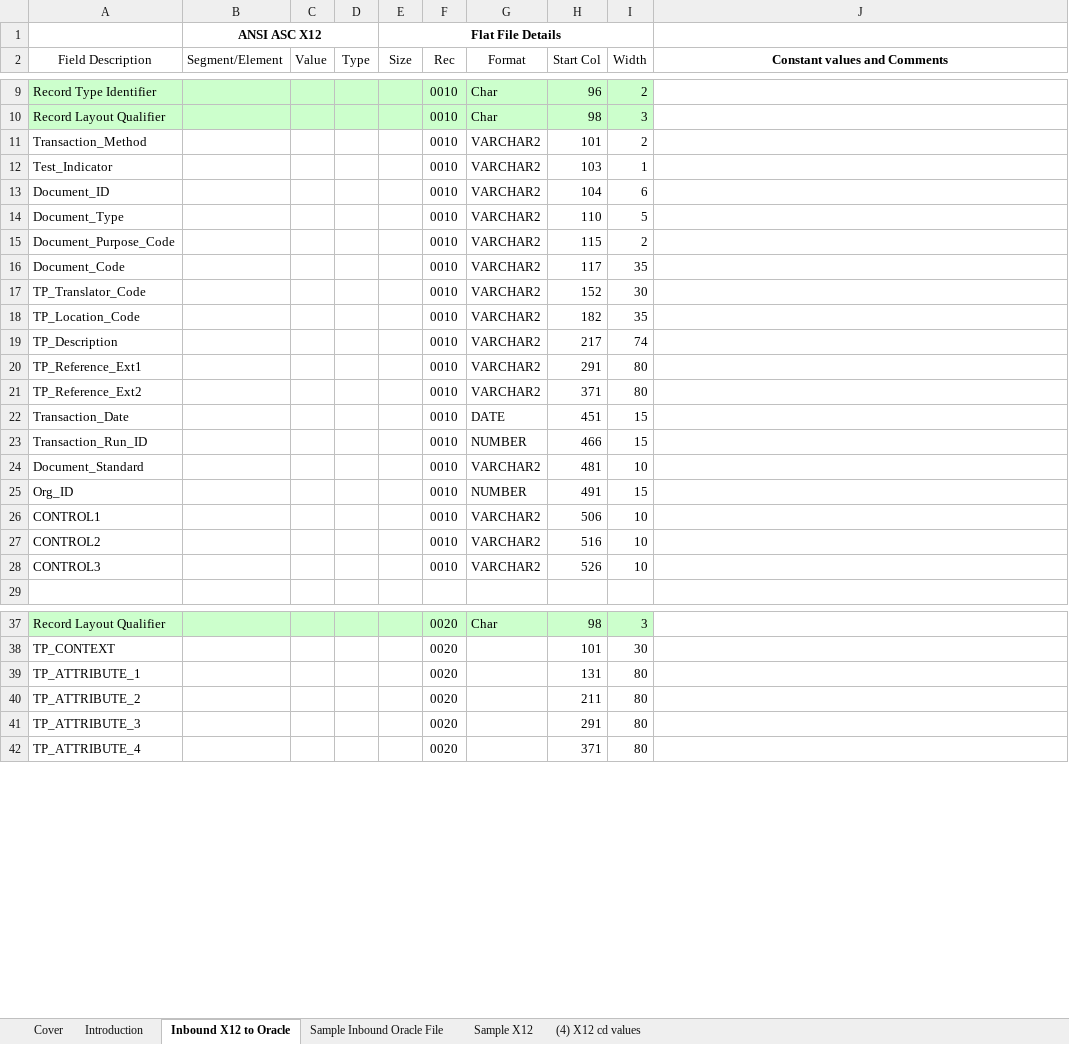
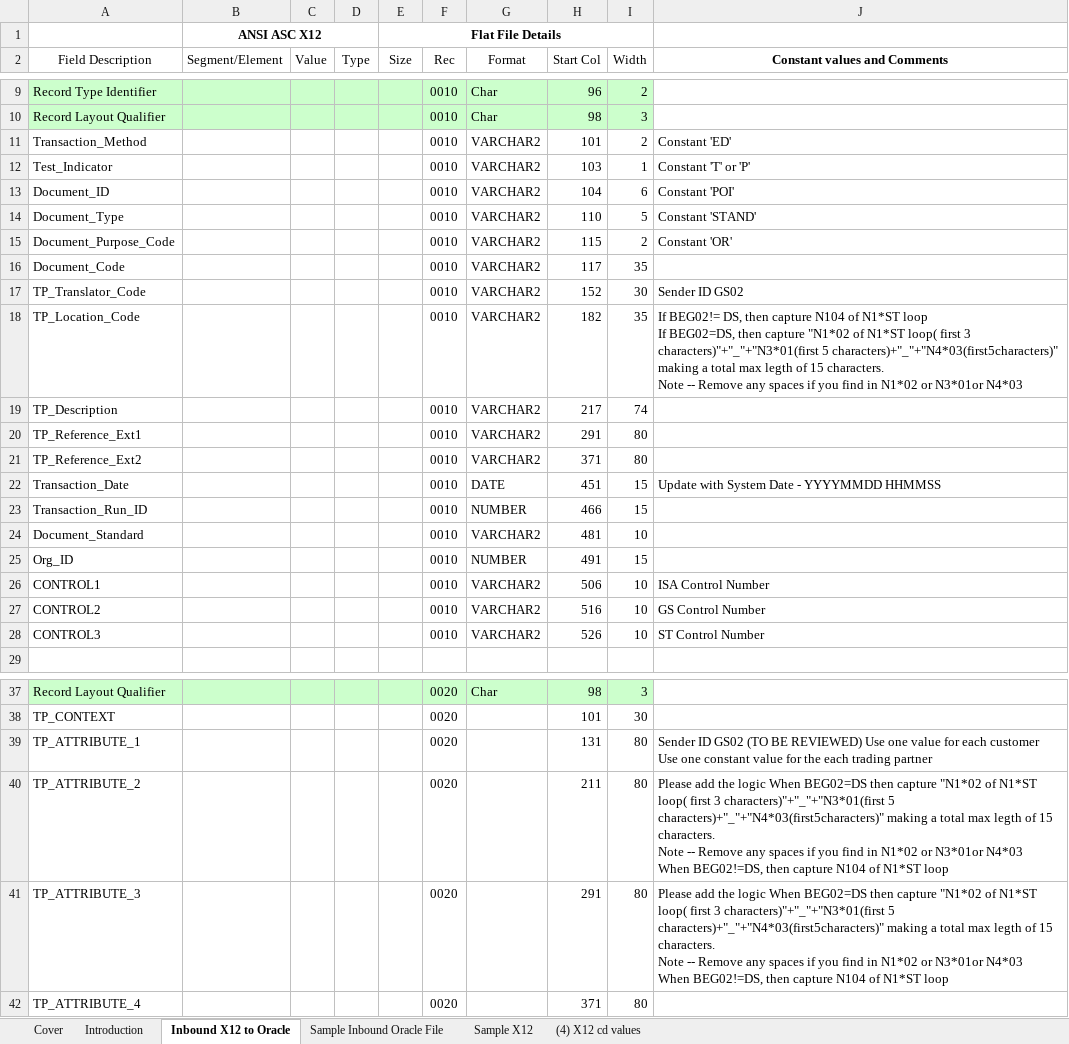
Before and after one commit to ShashankNagariyaCoforge/edi_automation, an Excel workbook: Pace Supply/Pace Supply/edi_mapping_generator/input/inbound_X12_to_oracle.xlsx, sheet Inbound X12 to Oracle, drawn as a sheet; only a part is shown, gaps mark what is left out; values as stored, in another font and other column widths than the file's, no borders; ↵ is a line break in a cell; the diff covers the shown part only; the diff names each change by its address in the sheet, - before the commit and + after, or states it on an @@ line.

```diff
--- a/Pace Supply/Pace Supply/edi_mapping_generator/input/inbound_X12_to_oracle.xlsx (sheet Inbound X12 to Oracle)
+++ b/Pace Supply/Pace Supply/edi_mapping_generator/input/inbound_X12_to_oracle.xlsx (sheet Inbound X12 to Oracle)
-J11 (Constant values and Comments): (empty)
+J11 (Constant values and Comments): Constant 'ED'
-J12 (Constant values and Comments): (empty)
+J12 (Constant values and Comments): Constant 'T' or 'P'
-J13 (Constant values and Comments): (empty)
+J13 (Constant values and Comments): Constant 'POI'
-J14 (Constant values and Comments): (empty)
+J14 (Constant values and Comments): Constant 'STAND'
-J15 (Constant values and Comments): (empty)
+J15 (Constant values and Comments): Constant 'OR'
-J17 (Constant values and Comments): (empty)
+J17 (Constant values and Comments): Sender ID GS02
-J18 (Constant values and Comments): (empty)
+J18 (Constant values and Comments): If BEG02!= DS, then capture N104 of N1*ST loop ↵ If BEG02=DS, then capture "N1*02 of N1*ST loop( first 3 characters)"+"_"+"N3*01(first 5 characters)+"_"+"N4*03(first5characters)" making a total max legth of 15 characters. ↵ Note -- Remove any spaces if you find in N1*02 or N3*01or N4*03
-J22 (Constant values and Comments): (empty)
+J22 (Constant values and Comments): Update with System Date - YYYYMMDD HHMMSS
-J26 (Constant values and Comments): (empty)
+J26 (Constant values and Comments): ISA Control Number
-J27 (Constant values and Comments): (empty)
+J27 (Constant values and Comments): GS Control Number
-J28 (Constant values and Comments): (empty)
+J28 (Constant values and Comments): ST Control Number
-J39 (Constant values and Comments): (empty)
+J39 (Constant values and Comments): Sender ID GS02 (TO BE REVIEWED) Use one value for each customer ↵ Use one constant value for the each trading partner
-J40:J41 (Constant values and Comments): (empty)
+J40:J41 (Constant values and Comments): Please add the logic When BEG02=DS then capture "N1*02 of N1*ST loop( first 3 characters)"+"_"+"N3*01(first 5 characters)+"_"+"N4*03(first5characters)" making a total max legth of 15 characters. ↵ Note -- Remove any spaces if you find in N1*02 or N3*01or N4*03 ↵ When BEG02!=DS, then capture N104 of N1*ST loop
```
Also changed, not shown: 25 edited cells elsewhere in this sheet, charts or pictures, 51 other files.
